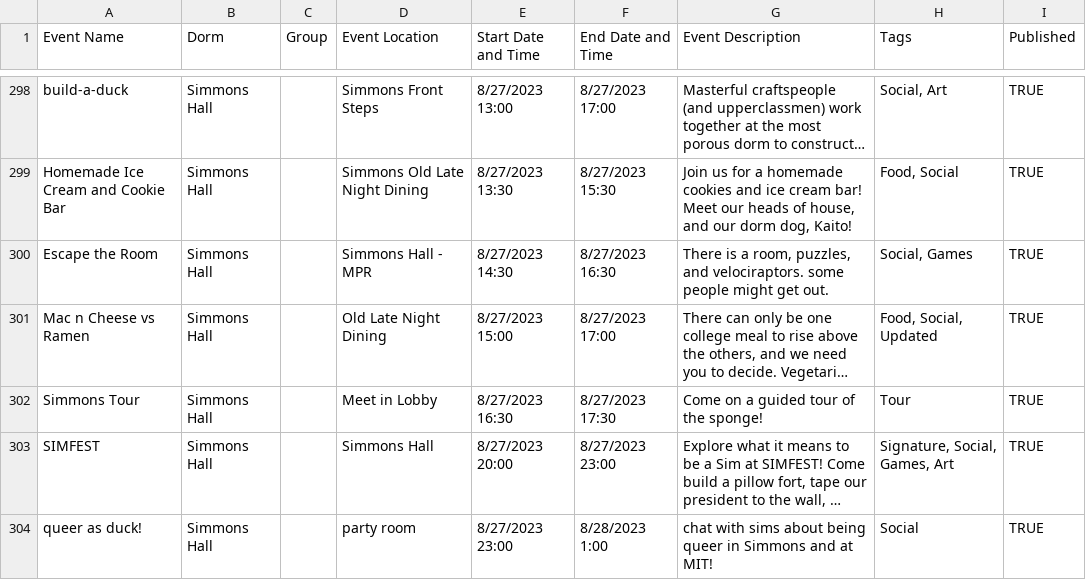
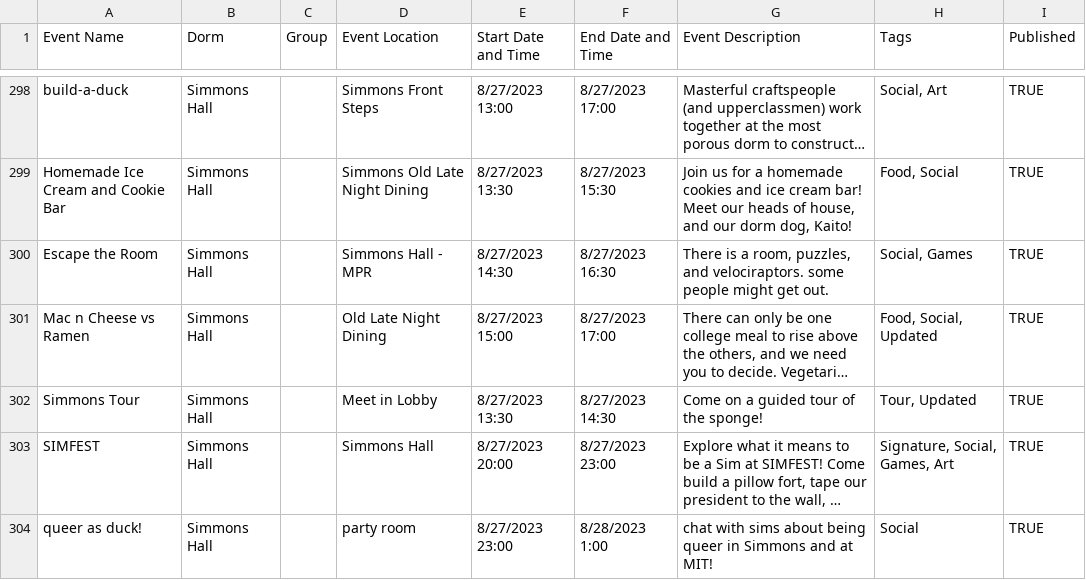
Before and after one commit to mit-dormcon/t-rex, a CSV file: events/2023-events.csv, drawn as a sheet; only a part is shown, gaps mark what is left out; long unchanged cells end in …; the diff names each change by its address in the sheet, - before the commit and + after, or states it on an @@ line.

Commit message:
fix hopefully last event (round 7)

```diff
--- a/events/2023-events.csv
+++ b/events/2023-events.csv
-E302 (Start Date and Time): 8/27/2023 16:30
+E302 (Start Date and Time): 8/27/2023 13:30
-F302 (End Date and Time): 8/27/2023 17:30
+F302 (End Date and Time): 8/27/2023 14:30
-H302 (Tags): Tour
+H302 (Tags): Tour, Updated
```
